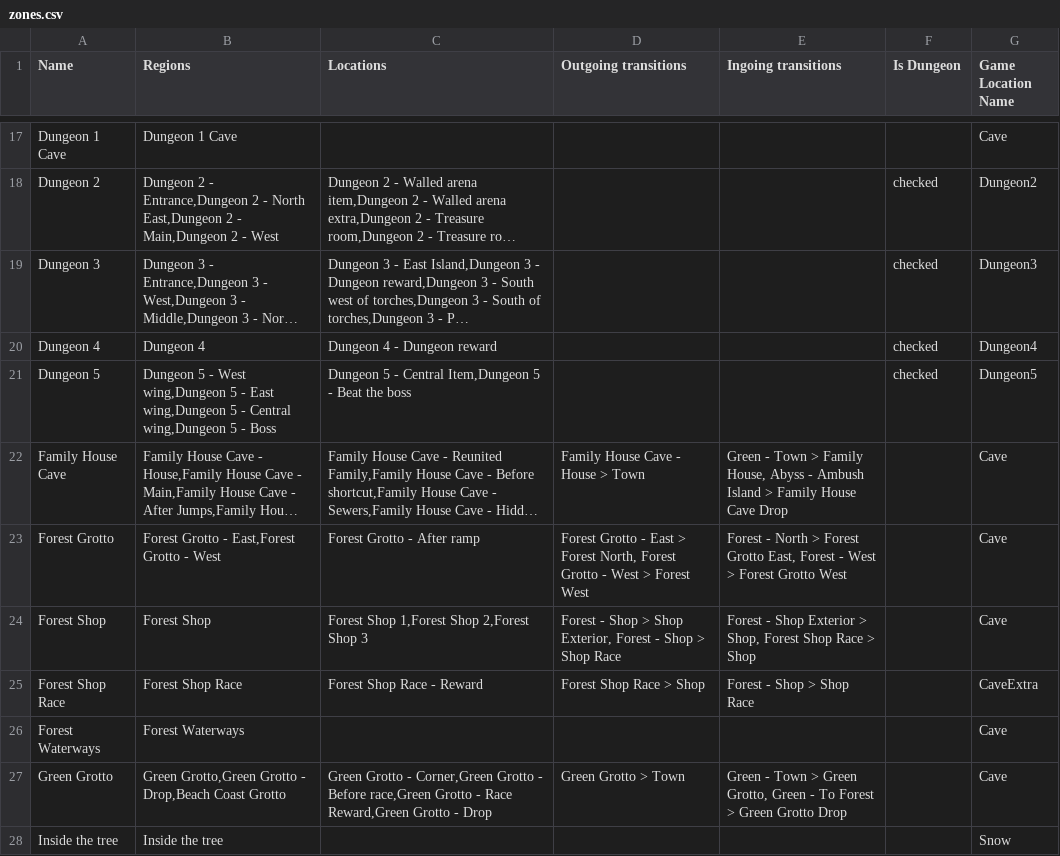
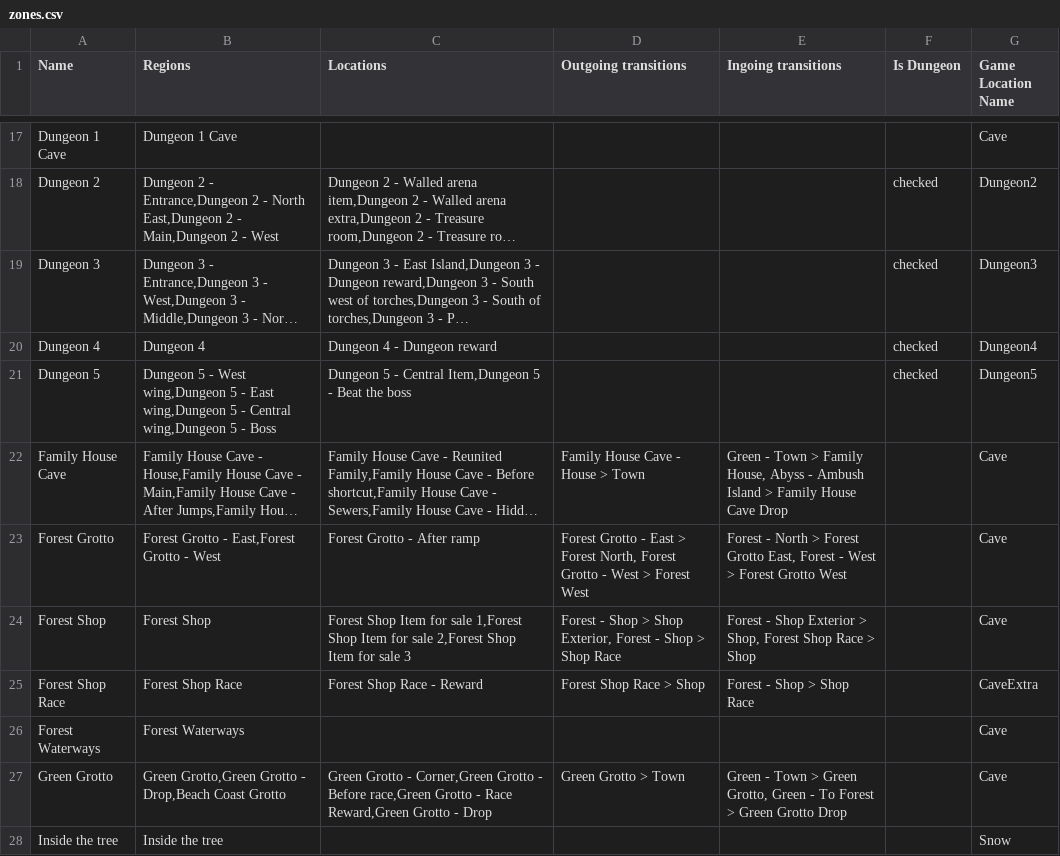
Before and after one commit to TheNooodle/MinishootRandomizer, a CSV file: MinishootRandomizer/Resources/zones.csv, drawn as a sheet; only a part is shown, gaps mark what is left out; long unchanged cells end in …; the diff covers the shown part only; the diff names each change by its address in the sheet, - before the commit and + after, or states it on an @@ line.

```diff
--- a/MinishootRandomizer/Resources/zones.csv
+++ b/MinishootRandomizer/Resources/zones.csv
-C24 (Locations): Forest Shop 1,Forest Shop 2,Forest Shop 3
+C24 (Locations): Forest Shop Item for sale 1,Forest Shop Item for sale 2,Forest Shop Item for sale 3
```
Also changed, not shown: 3 edited cells elsewhere in this file, MinishootRandomizer/Resources/items.csv, MinishootRandomizer/Resources/locations.csv, 10 other files.
